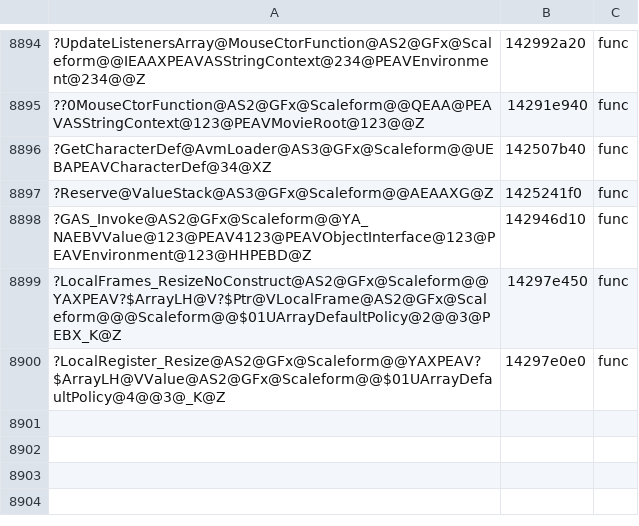
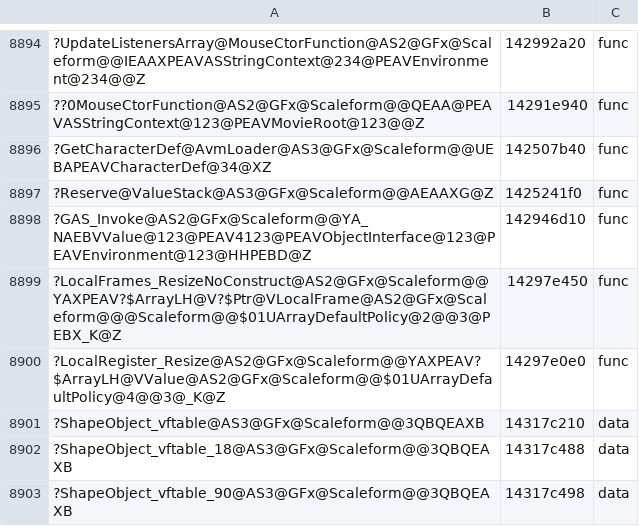
Before and after one commit to riyukuro/MS2Recomp, a TSV file: progress/symbols-manual.tsv, drawn as a sheet; only a part is shown, gaps mark what is left out; the diff names each change by its address in the sheet, - before the commit and + after, or states it on an @@ line.

```diff
--- a/progress/symbols-manual.tsv
+++ b/progress/symbols-manual.tsv
+row 8901: ?ShapeObject_vftable@AS3@GFx@Scaleform@@3QBQEAXB | 14317c210 | data
+row 8902: ?ShapeObject_vftable_18@AS3@GFx@Scaleform@@3QBQEAXB | 14317c488 | data
+row 8903: ?ShapeObject_vftable_90@AS3@GFx@Scaleform@@3QBQEAXB | 14317c498 | data
```
